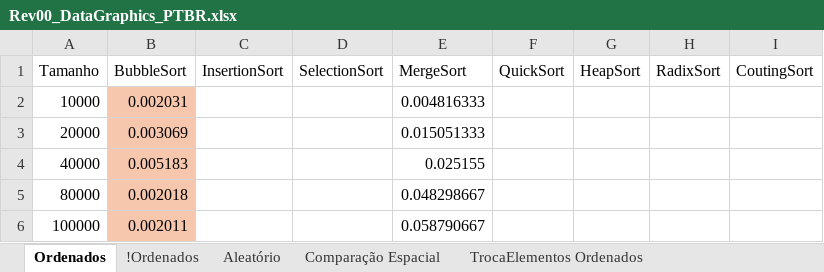
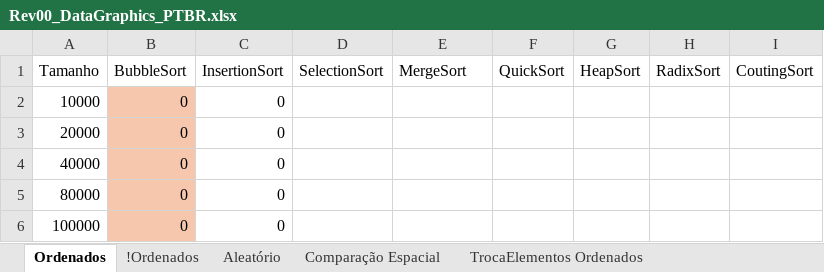
Before and after one commit to wavering-ruby/SortingAlgorithms, an Excel workbook: files/Rev00_DataGraphics_PTBR.xlsx, sheet Ordenados, drawn as a sheet; values as stored, in another font and other column widths than the file's, no borders; charts and pictures and table styles not drawn; the diff names each change by its address in the sheet, - before the commit and + after, or states it on an @@ line.

```diff
--- a/files/Rev00_DataGraphics_PTBR.xlsx (sheet Ordenados)
+++ b/files/Rev00_DataGraphics_PTBR.xlsx (sheet Ordenados)
-B2 (BubbleSort): 0.002031
+B2 (BubbleSort): 0
-C2:C6 (InsertionSort): (empty)
+C2:C6 (InsertionSort): 0
-E2 (MergeSort): 0.004816333
+E2 (MergeSort): (empty)
-B3 (BubbleSort): 0.003069
+B3 (BubbleSort): 0
-E3 (MergeSort): 0.015051333
+E3 (MergeSort): (empty)
-B4 (BubbleSort): 0.005183
+B4 (BubbleSort): 0
-E4 (MergeSort): 0.025155
+E4 (MergeSort): (empty)
-B5 (BubbleSort): 0.002018
+B5 (BubbleSort): 0
-E5 (MergeSort): 0.048298667
+E5 (MergeSort): (empty)
-B6 (BubbleSort): 0.002011
+B6 (BubbleSort): 0
-E6 (MergeSort): 0.058790667
+E6 (MergeSort): (empty)
```
Also changed, not shown: sheet Aleatório, sheet !Ordenados, charts or pictures, 9 other files.
